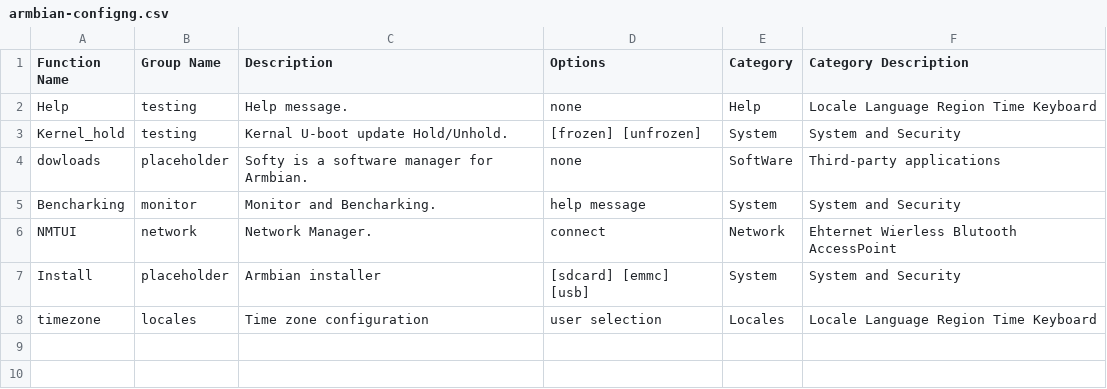
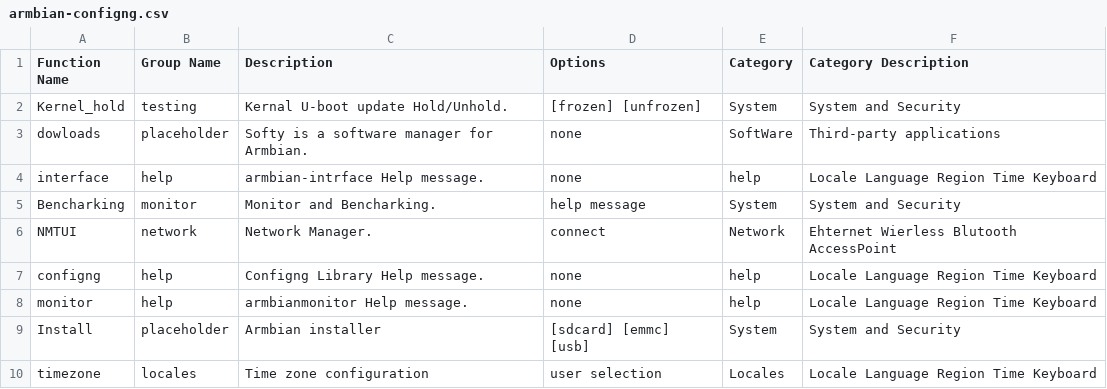
Before and after one commit to armbian/configng, a CSV file: share/armbian-configng/armbian-configng.csv, drawn as a sheet.

```diff
--- a/share/armbian-configng/armbian-configng.csv
+++ b/share/armbian-configng/armbian-configng.csv
@@ -1,7 +1,9 @@
 Function Name,Group Name,Description,Options,Category,Category Description
-Help,testing,Help message.,none,Help,Locale Language Region Time Keyboard
 Kernel_hold,testing,Kernal U-boot update Hold/Unhold.,[frozen] [unfrozen],System,System and Security
 dowloads,placeholder,Softy is a software manager for Armbian.,none,SoftWare,Third-party applications
+interface,help,armbian-intrface Help message.,none,help,Locale Language Region Time Keyboard
 Bencharking,monitor,Monitor and Bencharking.,help message,System,System and Security
 NMTUI,network,Network Manager.,connect,Network,Ehternet Wierless Blutooth AccessPoint
+configng,help,Configng Library Help message.,none,help,Locale Language Region Time Keyboard
+monitor,help,armbianmonitor Help message.,none,help,Locale Language Region Time Keyboard
 Install,placeholder,Armbian installer,[sdcard] [emmc] [usb],System,System and Security
```
Also changed, not shown: 6 other files.
